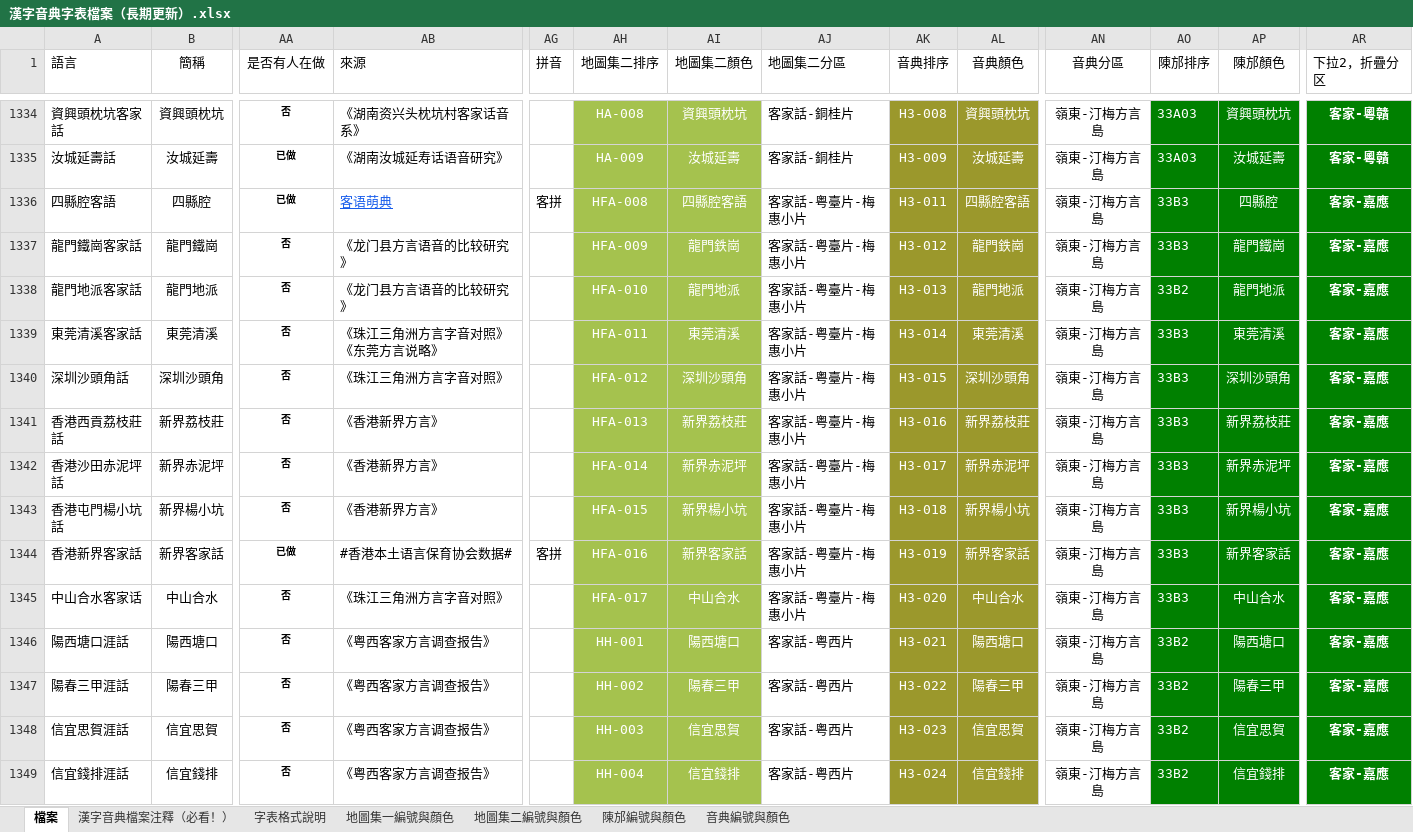
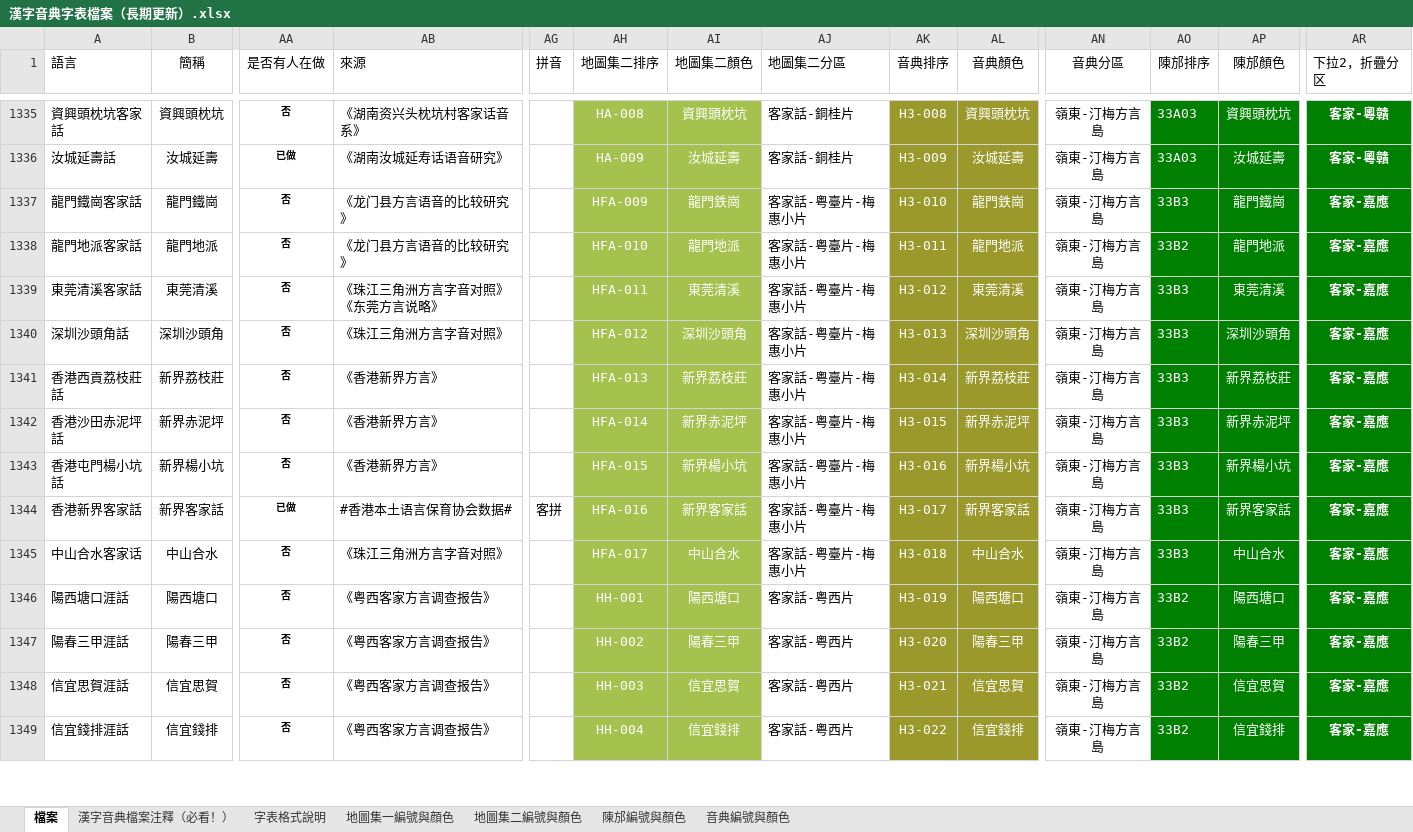
Before and after one commit to osfans/MCPDict, an Excel workbook: tools/漢字音典字表檔案（長期更新）.xlsx, sheet 檔案, drawn as a sheet; only a part is shown, gaps mark what is left out; values as stored, in another font and other column widths than the file's, no borders; removed rows and columns are numbered as before the commit, all else as after; rows hold the shown columns only; the diff covers the shown part only; the diff names each change by its address in the sheet, - before the commit and + after, or states it on an @@ line.

```diff
--- a/tools/漢字音典字表檔案（長期更新）.xlsx (sheet 檔案)
+++ b/tools/漢字音典字表檔案（長期更新）.xlsx (sheet 檔案)
-row 1336: 四縣腔客語 | 四縣腔 | 已做 | 客语萌典 | 客拼 | HFA-008 | 四縣腔客語 | 客家話-粤臺片-梅惠小片 | H3-011 | 四縣腔客語 | 嶺東-汀梅方言島 | 33B3 | 四縣腔 | 客家-嘉應
-AK1337 (音典排序): H3-012
+AK1337 (音典排序): H3-010
-AK1338 (音典排序): H3-013
+AK1338 (音典排序): H3-011
-AK1339 (音典排序): H3-014
+AK1339 (音典排序): H3-012
-AK1340 (音典排序): H3-015
+AK1340 (音典排序): H3-013
-AK1341 (音典排序): H3-016
+AK1341 (音典排序): H3-014
-AK1342 (音典排序): H3-017
+AK1342 (音典排序): H3-015
-AK1343 (音典排序): H3-018
+AK1343 (音典排序): H3-016
-AK1344 (音典排序): H3-019
+AK1344 (音典排序): H3-017
-AK1345 (音典排序): H3-020
+AK1345 (音典排序): H3-018
-AK1346 (音典排序): H3-021
+AK1346 (音典排序): H3-019
-AK1347 (音典排序): H3-022
+AK1347 (音典排序): H3-020
-AK1348 (音典排序): H3-023
+AK1348 (音典排序): H3-021
-AK1349 (音典排序): H3-024
+AK1349 (音典排序): H3-022
```
Also changed, not shown: 7 added rows, 5 removed rows, 361 edited cells and cell formats elsewhere in this sheet, 32 other files.
